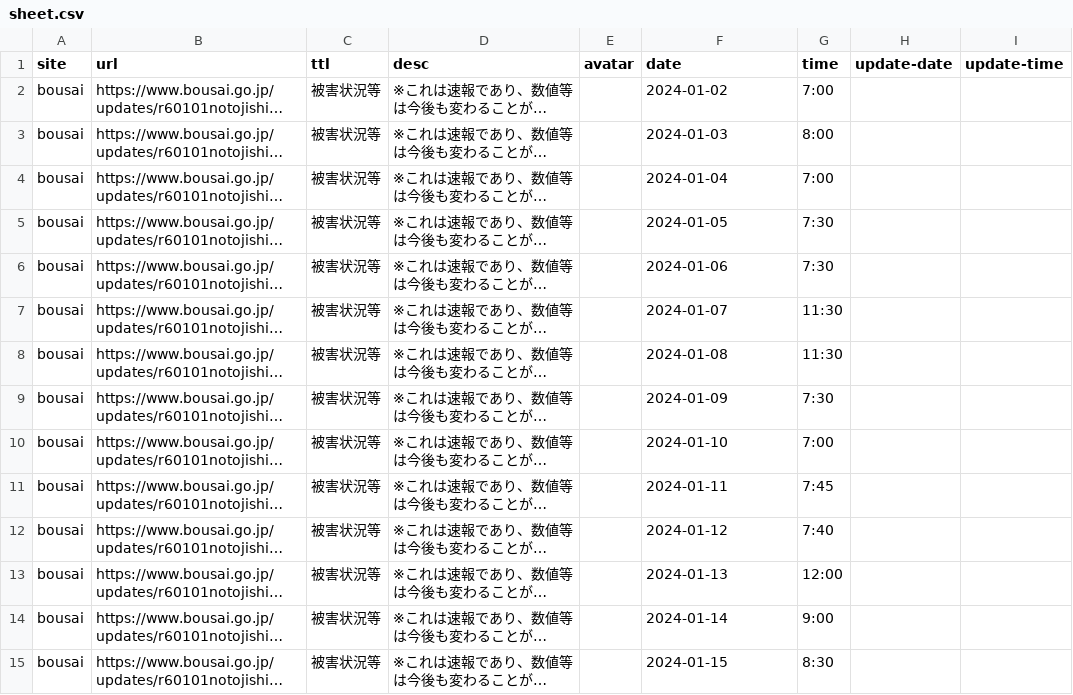
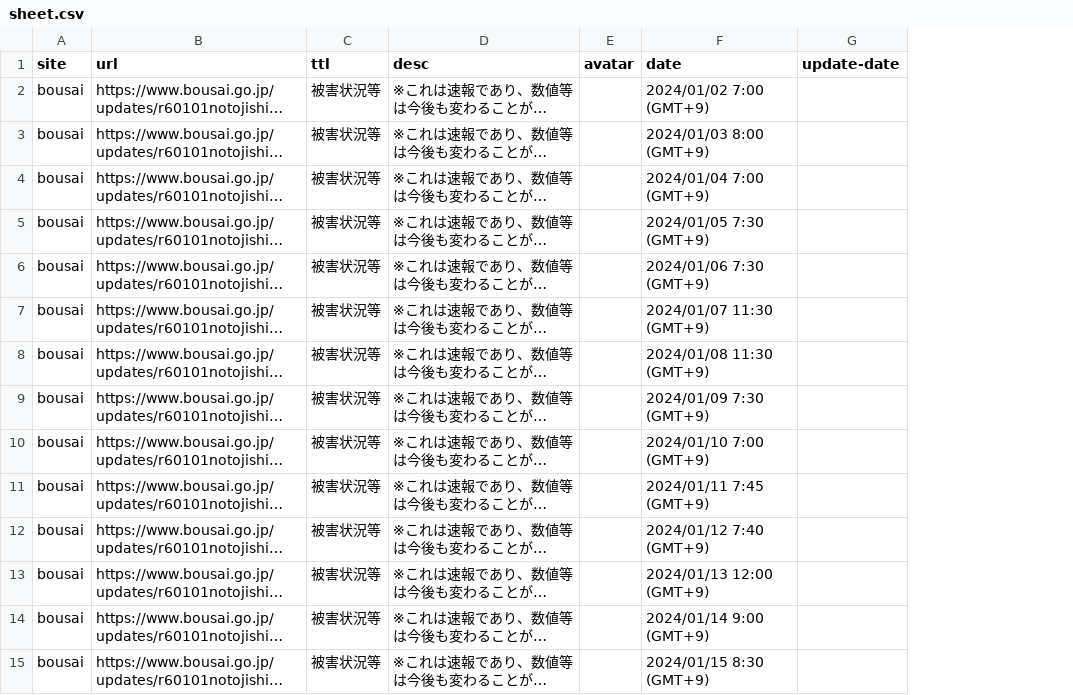
Before and after one commit to butchi/reiwa-6-noto, a CSV file: content/sheet.csv, drawn as a sheet; only a part is shown; long unchanged cells end in …; the diff covers the shown part only; the diff names each change by its address in the sheet, - before the commit and + after, or states it on an @@ line.

Commit message:
マスターをGoogleスプレッドシートからNotionデータベースに変更
(cherry picked from commit 5288bd21215993a719963c4d4437651c925fa8c5)

```diff
--- a/content/sheet.csv
+++ b/content/sheet.csv
-column G (time), rows 2-15: 7:00 | 8:00 | 7:00 | 7:30 | 7:30 | 11:30 | 11:30 | 7:30 | 7:00 | 7:45 | 7:40 | 12:00 | 9:00 | 8:30
-column I (update-time), empty
-F2 (date): 2024-01-02
+F2 (date): 2024/01/02 7:00 (GMT+9)
-F3 (date): 2024-01-03
+F3 (date): 2024/01/03 8:00 (GMT+9)
-F4 (date): 2024-01-04
+F4 (date): 2024/01/04 7:00 (GMT+9)
-F5 (date): 2024-01-05
+F5 (date): 2024/01/05 7:30 (GMT+9)
-F6 (date): 2024-01-06
+F6 (date): 2024/01/06 7:30 (GMT+9)
-F7 (date): 2024-01-07
+F7 (date): 2024/01/07 11:30 (GMT+9)
-F8 (date): 2024-01-08
+F8 (date): 2024/01/08 11:30 (GMT+9)
-F9 (date): 2024-01-09
+F9 (date): 2024/01/09 7:30 (GMT+9)
-F10 (date): 2024-01-10
+F10 (date): 2024/01/10 7:00 (GMT+9)
-F11 (date): 2024-01-11
+F11 (date): 2024/01/11 7:45 (GMT+9)
-F12 (date): 2024-01-12
+F12 (date): 2024/01/12 7:40 (GMT+9)
-F13 (date): 2024-01-13
+F13 (date): 2024/01/13 12:00 (GMT+9)
-F14 (date): 2024-01-14
+F14 (date): 2024/01/14 9:00 (GMT+9)
-F15 (date): 2024-01-15
+F15 (date): 2024/01/15 8:30 (GMT+9)
```
Also changed, not shown: 135 edited cells elsewhere in this file.
